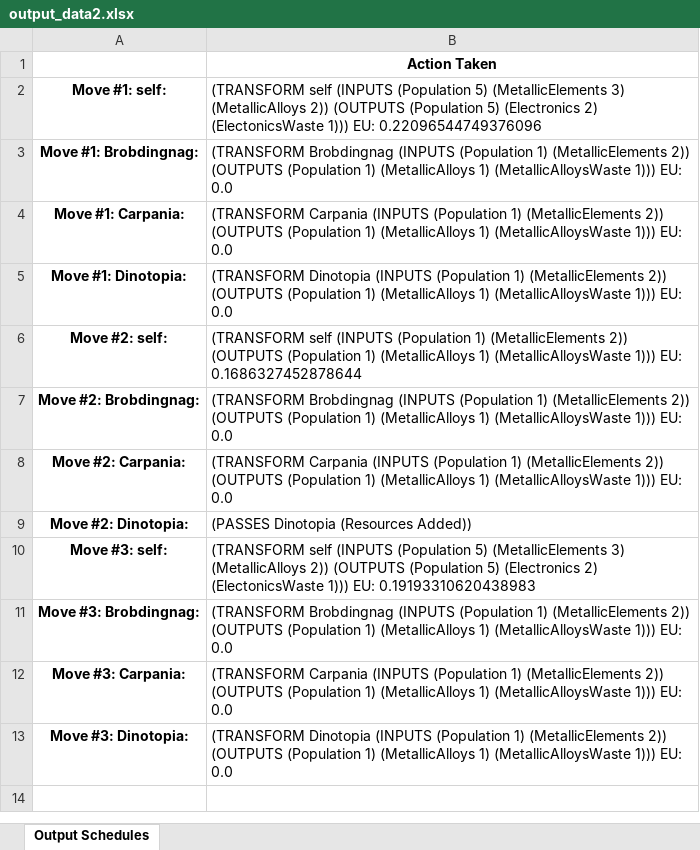
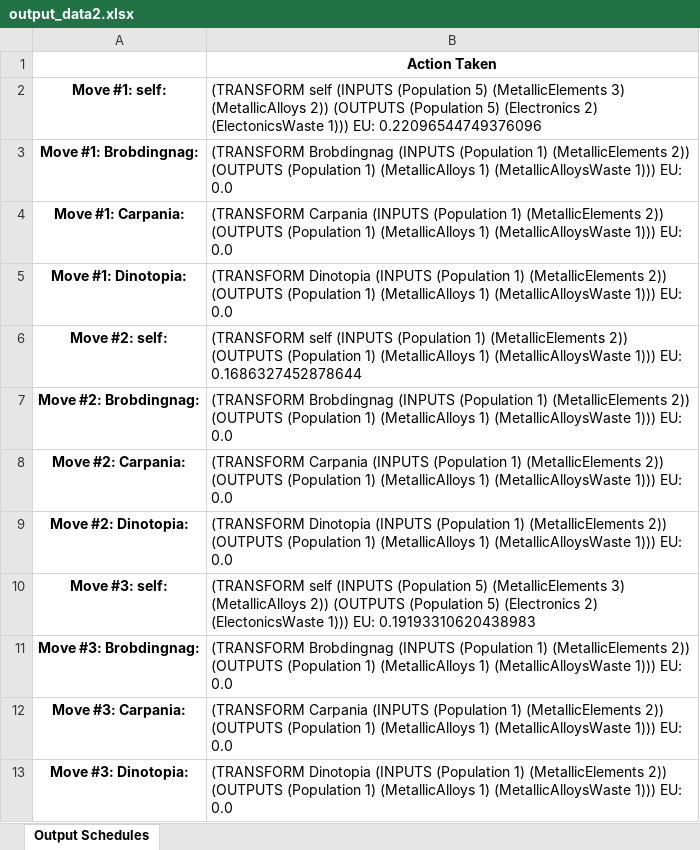
Before and after one commit to divyaprabhakaran7/AI-Spring-2021, an Excel workbook: data/output_data2.xlsx, sheet Output Schedules, drawn as a sheet; values as stored, in another font and other column widths than the file's, no borders; the diff names each change by its address in the sheet, - before the commit and + after, or states it on an @@ line.

```diff
--- a/data/output_data2.xlsx (sheet Output Schedules)
+++ b/data/output_data2.xlsx (sheet Output Schedules)
-B9: (PASSES Dinotopia (Resources Added))
+B9: (TRANSFORM Dinotopia (INPUTS (Population 1) (MetallicElements 2)) (OUTPUTS (Population 1) (MetallicAlloys 1) (MetallicAlloysWaste 1))) EU: 0.0
```
Also changed, not shown: data/output_data3.xlsx, 3 other files.
